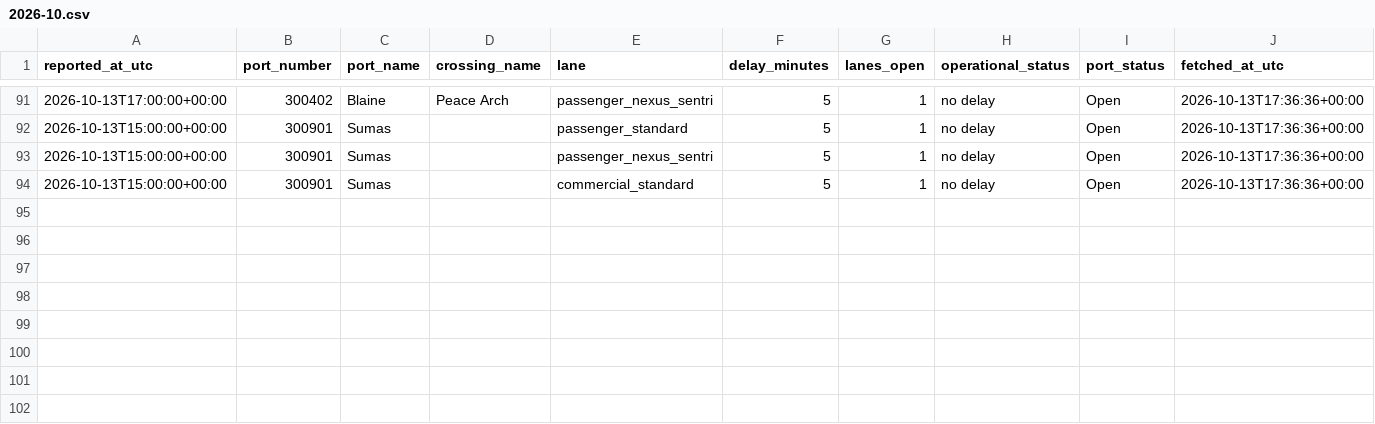
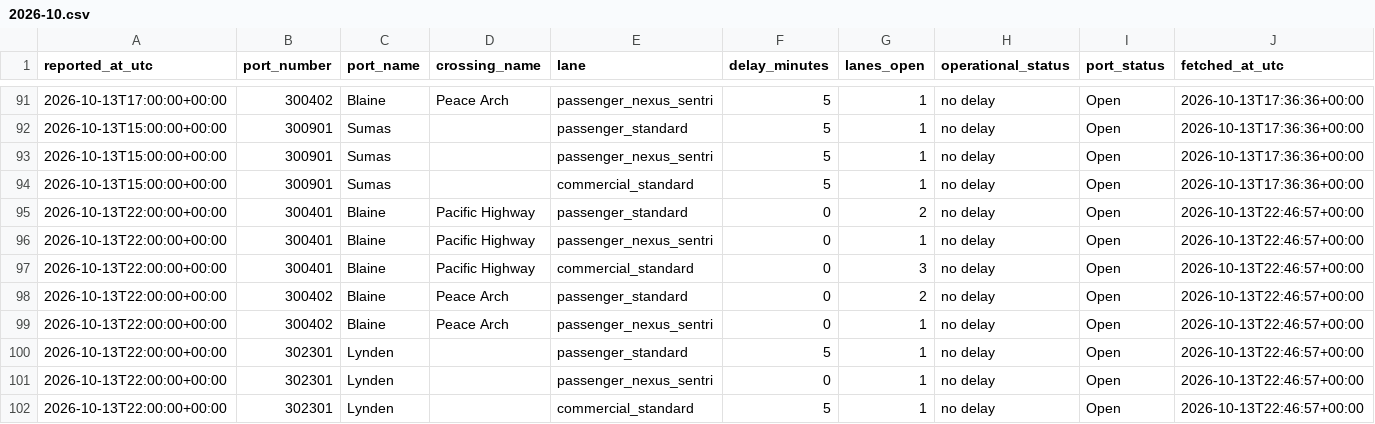
Before and after one commit to ayush-bharti/CanUSABorderCrossingPredictor, a CSV file: data/collected/2026-10.csv, drawn as a sheet; only a part is shown, gaps mark what is left out; the diff names each change by its address in the sheet, - before the commit and + after, or states it on an @@ line.

```diff
--- a/data/collected/2026-10.csv
+++ b/data/collected/2026-10.csv
+row 95: 2026-10-13T22:00:00+00:00 | 300401 | Blaine | Pacific Highway | passenger_standard | 0 | 2 | no delay | Open | 2026-10-13T22:46:57+00:00
+row 96: 2026-10-13T22:00:00+00:00 | 300401 | Blaine | Pacific Highway | passenger_nexus_sentri | 0 | 1 | no delay | Open | 2026-10-13T22:46:57+00:00
+row 97: 2026-10-13T22:00:00+00:00 | 300401 | Blaine | Pacific Highway | commercial_standard | 0 | 3 | no delay | Open | 2026-10-13T22:46:57+00:00
+row 98: 2026-10-13T22:00:00+00:00 | 300402 | Blaine | Peace Arch | passenger_standard | 0 | 2 | no delay | Open | 2026-10-13T22:46:57+00:00
+row 99: 2026-10-13T22:00:00+00:00 | 300402 | Blaine | Peace Arch | passenger_nexus_sentri | 0 | 1 | no delay | Open | 2026-10-13T22:46:57+00:00
+row 100: 2026-10-13T22:00:00+00:00 | 302301 | Lynden |  | passenger_standard | 5 | 1 | no delay | Open | 2026-10-13T22:46:57+00:00
+row 101: 2026-10-13T22:00:00+00:00 | 302301 | Lynden |  | passenger_nexus_sentri | 0 | 1 | no delay | Open | 2026-10-13T22:46:57+00:00
+row 102: 2026-10-13T22:00:00+00:00 | 302301 | Lynden |  | commercial_standard | 5 | 1 | no delay | Open | 2026-10-13T22:46:57+00:00
```
